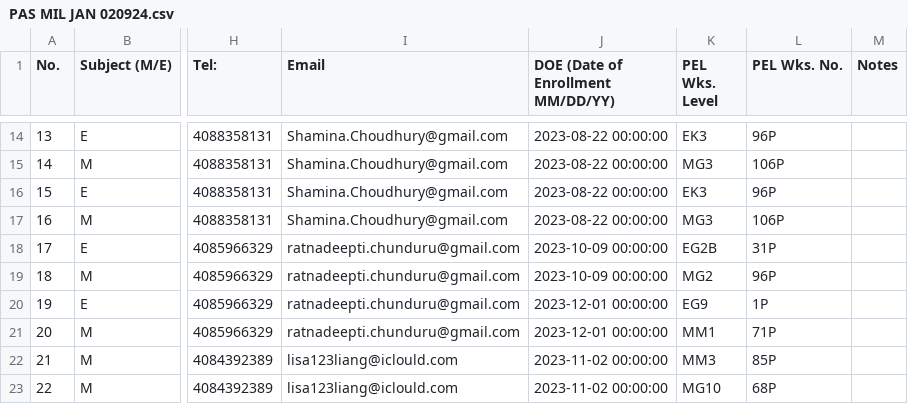
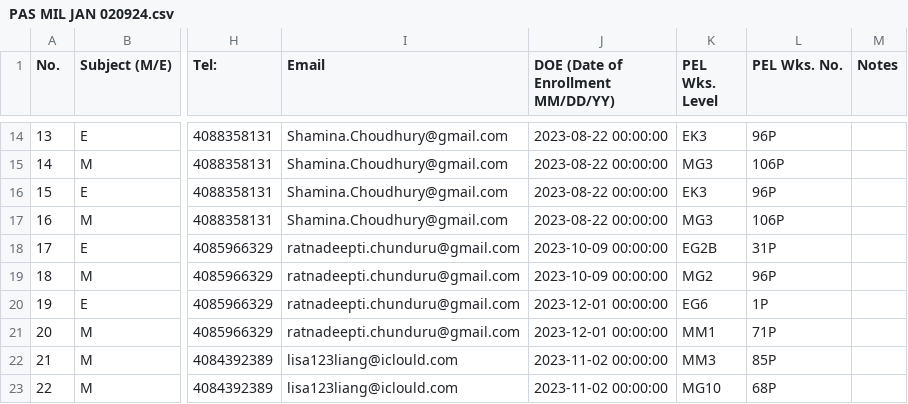
Before and after one commit to hgxinyu/PEL, a CSV file: PAS Milpitas CSV/PAS MIL JAN 020924.csv, drawn as a sheet; only a part is shown, gaps mark what is left out; the diff names each change by its address in the sheet, - before the commit and + after, or states it on an @@ line.

```diff
--- a/PAS Milpitas CSV/PAS MIL JAN 020924.csv
+++ b/PAS Milpitas CSV/PAS MIL JAN 020924.csv
-K20 (PEL Wks. Level): EG9
+K20 (PEL Wks. Level): EG6
```
Also changed, not shown: LevelUpdates.csv, PAS Milpitas CSV/PAS MIL DEC 011225.csv, 18 other files.
